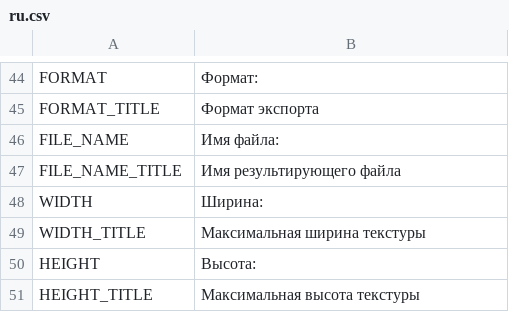
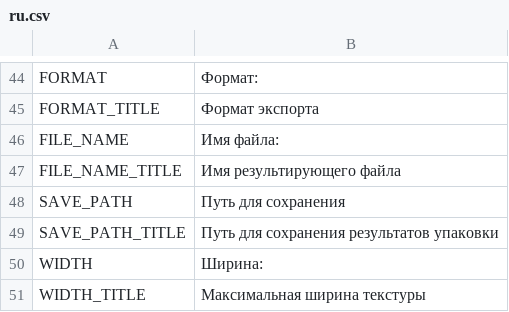
Before and after one commit to odrick/free-tex-packer, a CSV file: src/client/resources/static/localization/ru.csv, drawn as a sheet; only a part is shown, gaps mark what is left out; the shorter side is filled out with more unchanged rows.

Commit message:
Save path option for desktop versions

```diff
--- a/src/client/resources/static/localization/ru.csv
+++ b/src/client/resources/static/localization/ru.csv
@@ -47,2 +47,4 @@ FILE_NAME;Имя файла:
 FILE_NAME_TITLE;Имя результирующего файла
+SAVE_PATH;Путь для сохранения
+SAVE_PATH_TITLE;Путь для сохранения результатов упаковки
 WIDTH;Ширина:
```
Also changed, not shown: src/client/resources/static/localization/en.csv, 10 other files.
